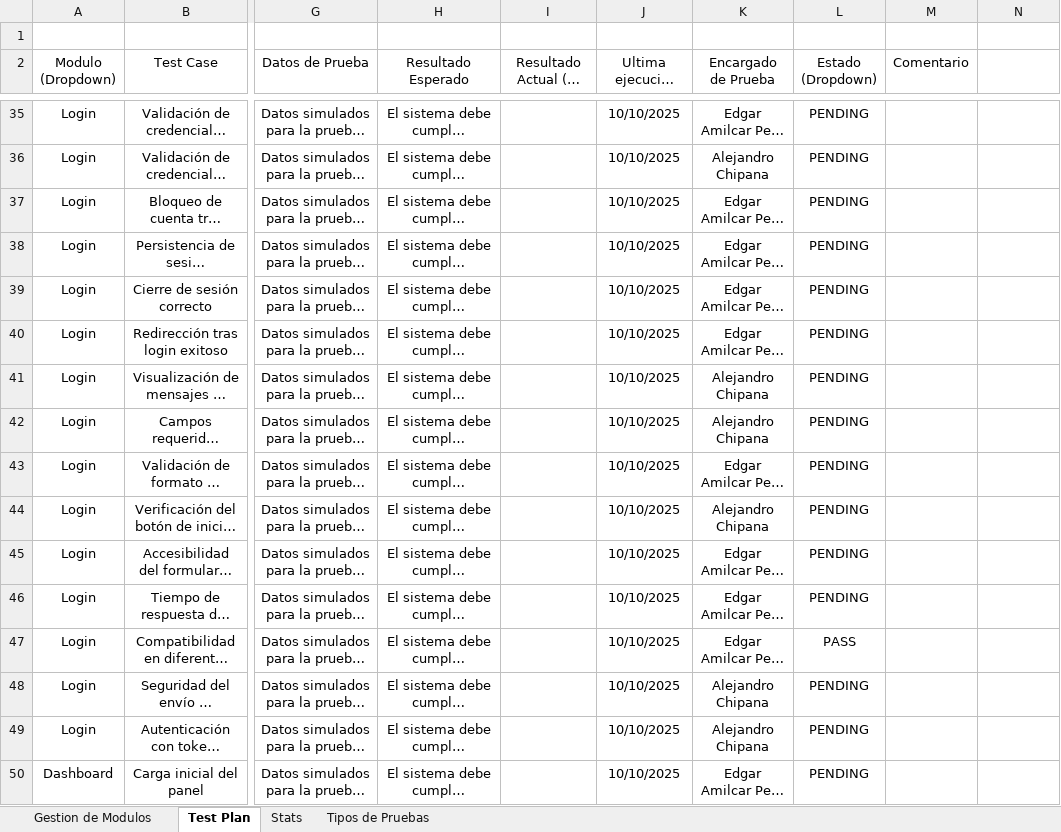
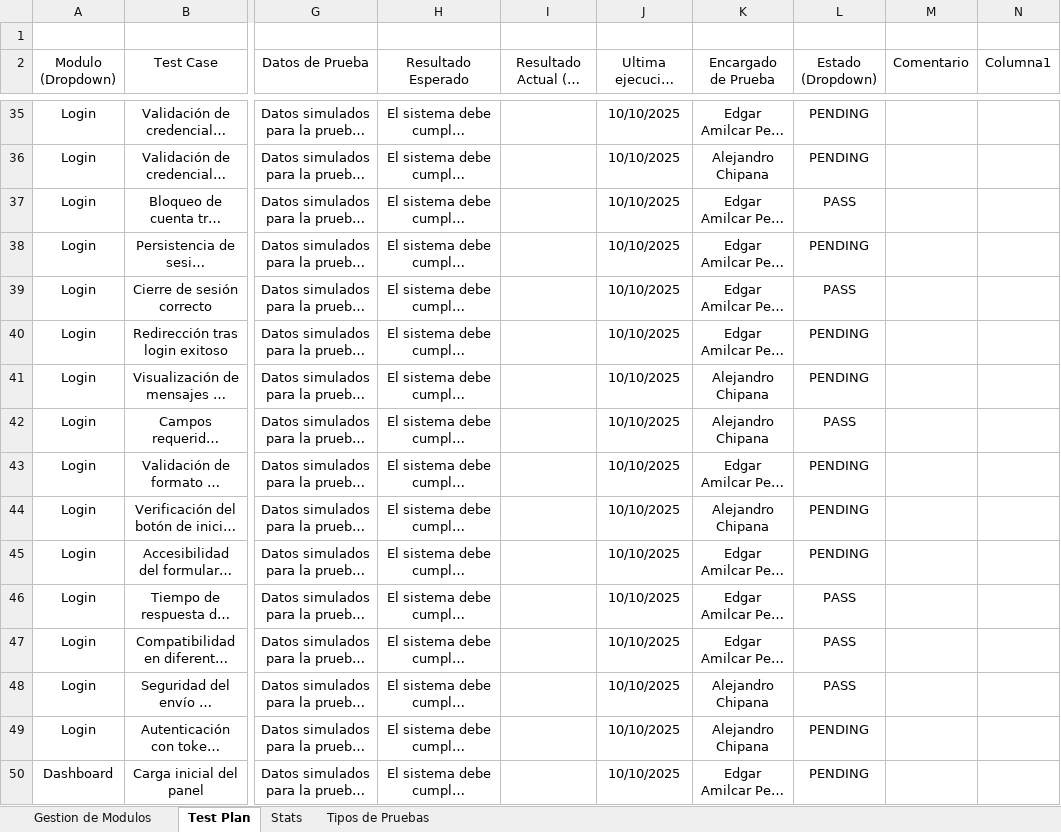
Before and after one commit to alejav0240/CoderBits, an Excel workbook: Modelo Test Plan.xlsx, sheet Test Plan, drawn as a sheet; only a part is shown, gaps mark what is left out; long unchanged cells end in …; values as stored, in another font and other column widths than the file's, no borders; conditional formats and table styles not drawn; the diff covers the shown part only; the diff names each change by its address in the sheet, - before the commit and + after, or states it on an @@ line.

Commit message:
Add files via upload

```diff
--- a/Modelo Test Plan.xlsx (sheet Test Plan)
+++ b/Modelo Test Plan.xlsx (sheet Test Plan)
-N2: (empty)
+N2: Columna1
-L37 (Estado (Dropdown)): PENDING
+L37 (Estado (Dropdown)): PASS
-L39 (Estado (Dropdown)): PENDING
+L39 (Estado (Dropdown)): PASS
-L42 (Estado (Dropdown)): PENDING
+L42 (Estado (Dropdown)): PASS
-L46 (Estado (Dropdown)): PENDING
+L46 (Estado (Dropdown)): PASS
-L48 (Estado (Dropdown)): PENDING
+L48 (Estado (Dropdown)): PASS
```
Also changed, not shown: 21 added rows and cell formats elsewhere in this sheet.
